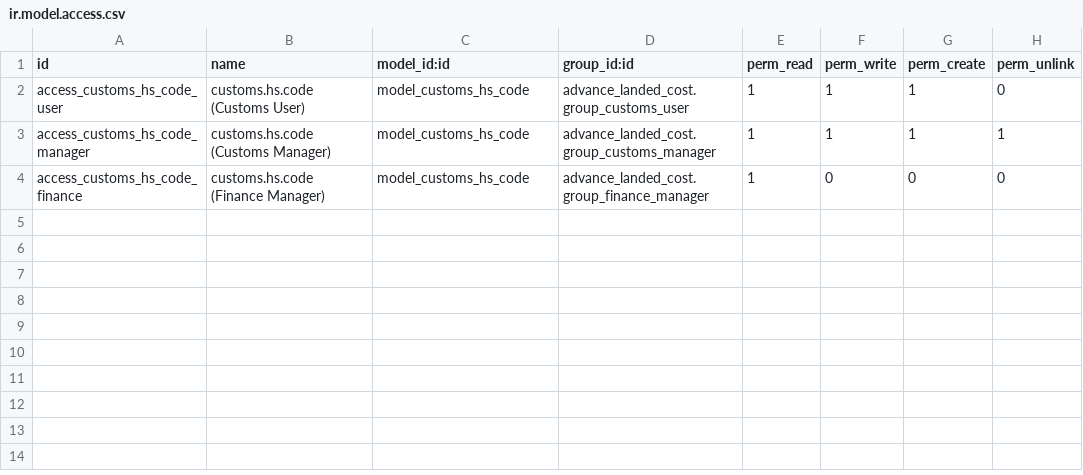
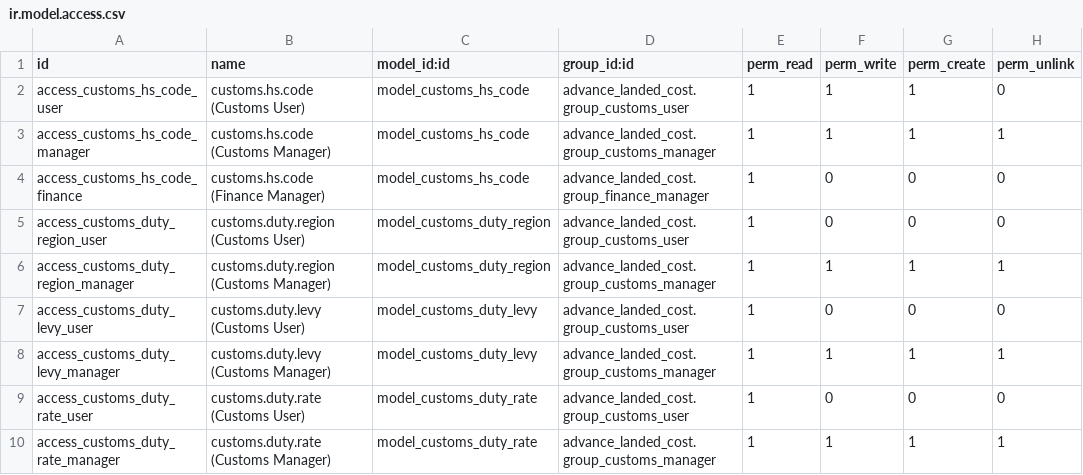
Before and after one commit to abdullahil-islam/advance-landed-cost, a CSV file: security/ir.model.access.csv, drawn as a sheet; the diff names each change by its address in the sheet, - before the commit and + after, or states it on an @@ line.

```diff
--- a/security/ir.model.access.csv
+++ b/security/ir.model.access.csv
+row 5: access_customs_duty_region_user | customs.duty.region (Customs User) | model_customs_duty_region | advance_landed_cost.group_customs_user | 1 | 0 | 0 | 0
+row 6: access_customs_duty_region_manager | customs.duty.region (Customs Manager) | model_customs_duty_region | advance_landed_cost.group_customs_manager | 1 | 1 | 1 | 1
+row 7: access_customs_duty_levy_user | customs.duty.levy (Customs User) | model_customs_duty_levy | advance_landed_cost.group_customs_user | 1 | 0 | 0 | 0
+row 8: access_customs_duty_levy_manager | customs.duty.levy (Customs Manager) | model_customs_duty_levy | advance_landed_cost.group_customs_manager | 1 | 1 | 1 | 1
+row 9: access_customs_duty_rate_user | customs.duty.rate (Customs User) | model_customs_duty_rate | advance_landed_cost.group_customs_user | 1 | 0 | 0 | 0
+row 10: access_customs_duty_rate_manager | customs.duty.rate (Customs Manager) | model_customs_duty_rate | advance_landed_cost.group_customs_manager | 1 | 1 | 1 | 1
```
Also changed, not shown: 13 other files.
